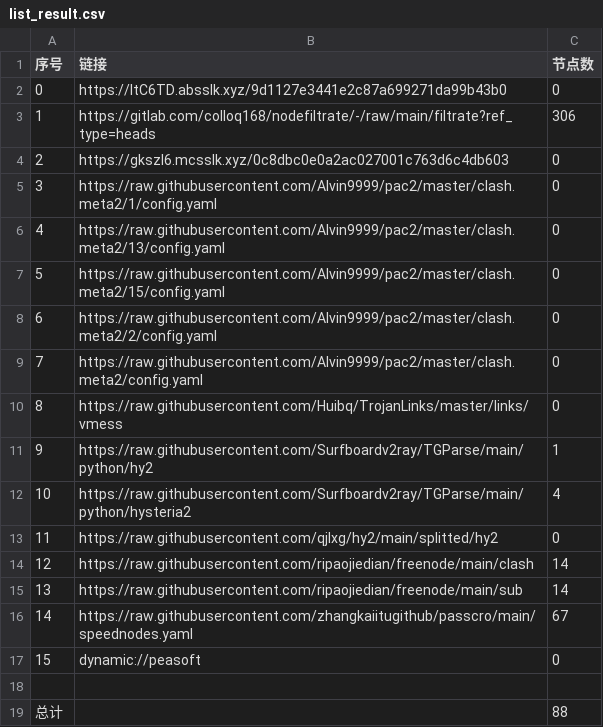
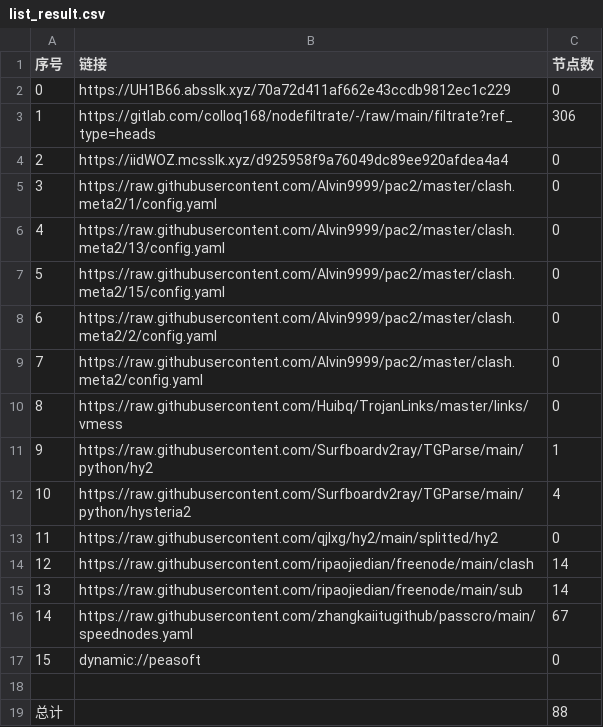
Before and after one commit to shtrend/AutoMergePublicNodes, a CSV file: list_result.csv, drawn as a sheet.

```diff
--- a/list_result.csv
+++ b/list_result.csv
@@ -1,5 +1,5 @@
 序号,链接,节点数
-0,https://ItC6TD.absslk.xyz/9d1127e3441e2c87a699271da99b43b0,0
+0,https://UH1B66.absslk.xyz/70a72d411af662e43ccdb9812ec1c229,0
 1,https://gitlab.com/colloq168/nodefiltrate/-/raw/main/filtrate?ref_type=heads,306
-2,https://gkszl6.mcsslk.xyz/0c8dbc0e0a2ac027001c763d6c4db603,0
+2,https://iidWOZ.mcsslk.xyz/d925958f9a76049dc89ee920afdea4a4,0
 3,https://raw.githubusercontent.com/Alvin9999/pac2/master/clash.meta2/1/config.yaml,0
```
Also changed, not shown: 5 other files.
